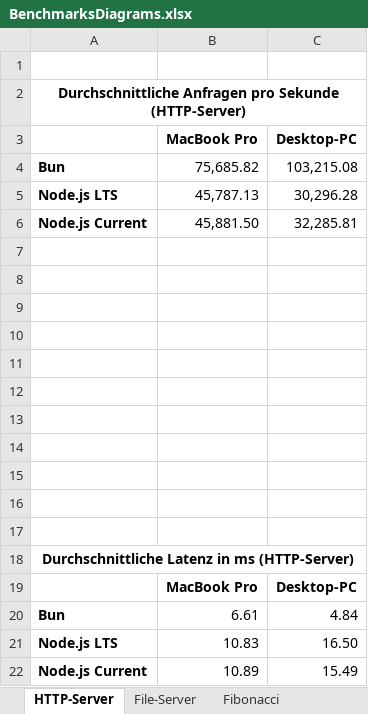
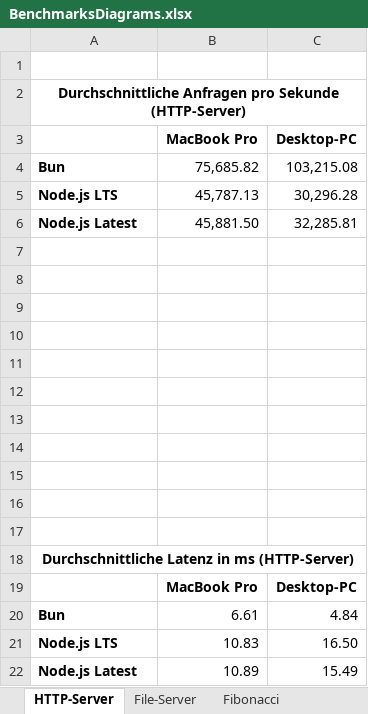
Before and after one commit to AnsgarLichter/BunVsNodeJs, an Excel workbook: benchmarks/BenchmarksDiagrams.xlsx, sheet HTTP-Server, drawn as a sheet; values as stored, in another font and other column widths than the file's, no borders; charts and pictures not drawn; the diff names each change by its address in the sheet, - before the commit and + after, or states it on an @@ line.

```diff
--- a/benchmarks/BenchmarksDiagrams.xlsx (sheet HTTP-Server)
+++ b/benchmarks/BenchmarksDiagrams.xlsx (sheet HTTP-Server)
-A6: Node.js Current
+A6: Node.js Latest
-A22: Node.js Current
+A22: Node.js Latest
```
Also changed, not shown: sheet File-Server, sheet Fibonacci, charts or pictures, 17 other files.
